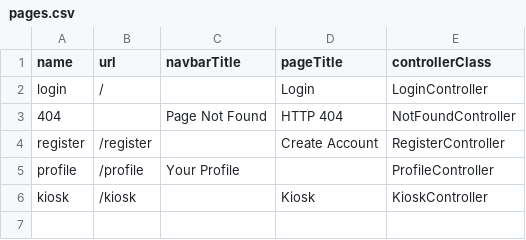
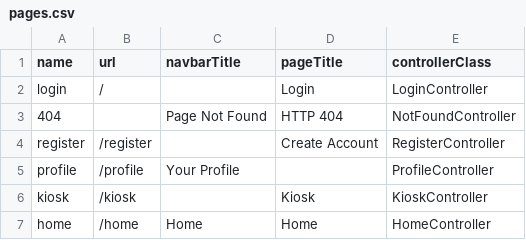
Before and after one commit to JaguarRobotics/management-system, a CSV file: _data/pages.csv, drawn as a sheet; the diff names each change by its address in the sheet, - before the commit and + after, or states it on an @@ line.

Commit message:
Added home files

```diff
--- a/_data/pages.csv
+++ b/_data/pages.csv
+row 7: home | /home | Home | Home | HomeController
```
Also changed, not shown: 3 other files.
